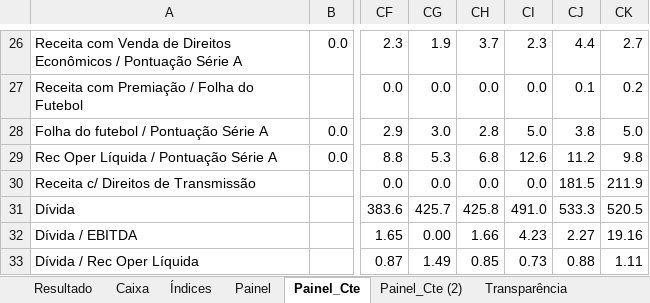
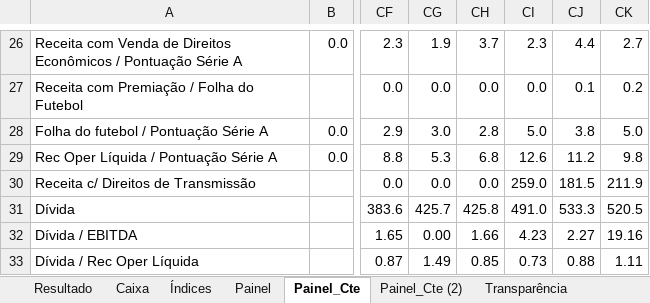
Before and after one commit to Ricardo-1991/Financials, an Excel workbook: Balanços - clubes.xlsx, sheet Painel_Cte, drawn as a sheet; only a part is shown, gaps mark what is left out; values as stored, in another font and other column widths than the file's, no borders; the diff names each change by its address in the sheet, - before the commit and + after, or states it on an @@ line.

```diff
--- a/Balanços - clubes.xlsx (sheet Painel_Cte)
+++ b/Balanços - clubes.xlsx (sheet Painel_Cte)
-CI30: 0.0
+CI30: 259.0
```
Also changed, not shown: sheet Caixa, sheet Painel_Cte (2), 4 other files.
